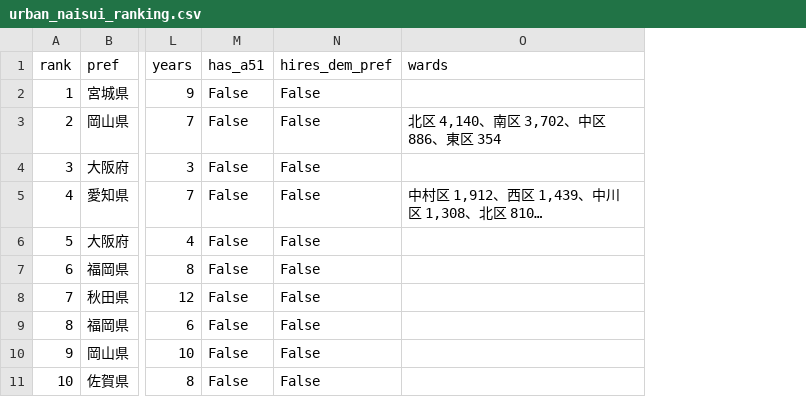
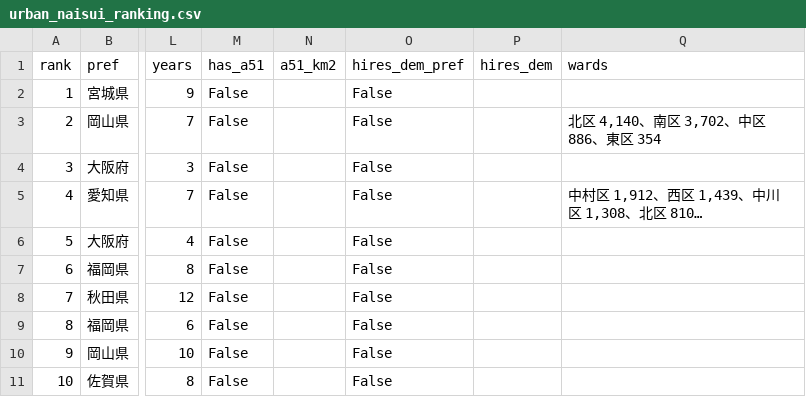
Before and after one commit to shiwaku/naisui-risk-verification, a CSV file: output/urban_naisui_ranking.csv, drawn as a sheet; only a part is shown, gaps mark what is left out; the diff names each change by its address in the sheet, - before the commit and + after, or states it on an @@ line.

```diff
--- a/output/urban_naisui_ranking.csv
+++ b/output/urban_naisui_ranking.csv
+column N (a51_km2), empty
+column P (hires_dem), empty
```
Also changed, not shown: 8 other files.
